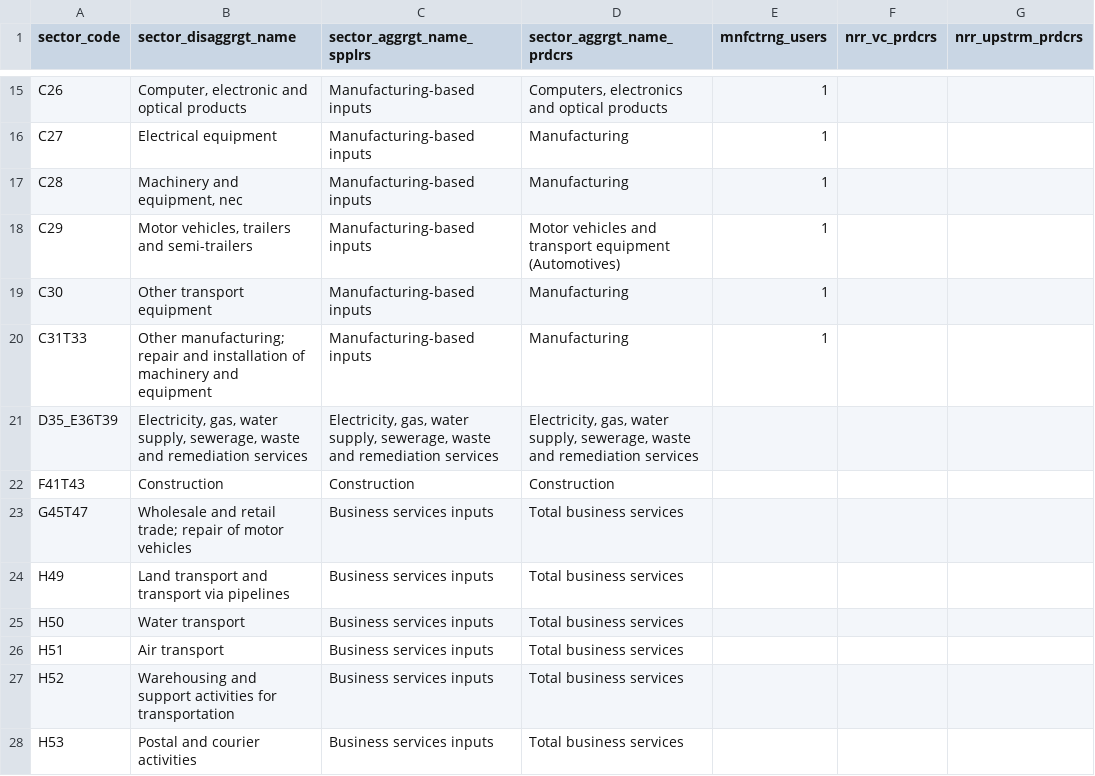
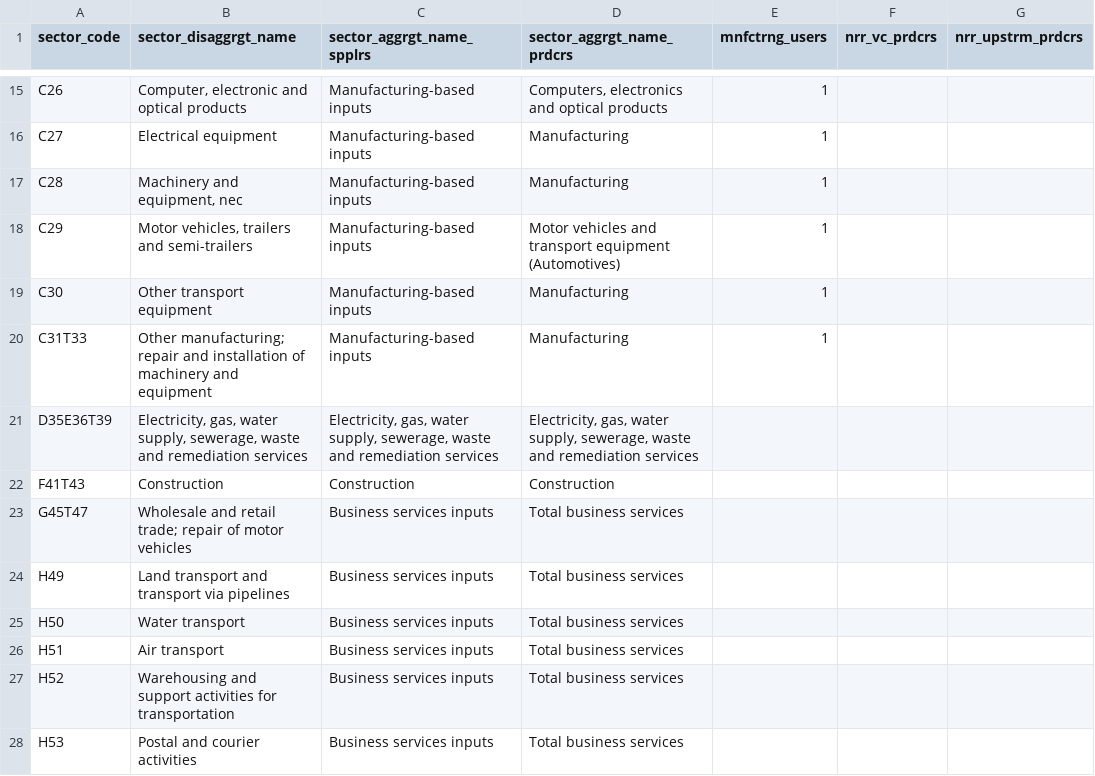
Before and after one commit to mmvvff/aamne_decompr, a CSV file: data_urls/codes_sector_oecd_aamneV23_classification.csv, drawn as a sheet; only a part is shown, gaps mark what is left out; the diff names each change by its address in the sheet, - before the commit and + after, or states it on an @@ line.

```diff
--- a/data_urls/codes_sector_oecd_aamneV23_classification.csv
+++ b/data_urls/codes_sector_oecd_aamneV23_classification.csv
-A21 (sector_code): D35_E36T39
+A21 (sector_code): D35E36T39
```
Also changed, not shown: 7 other files.
